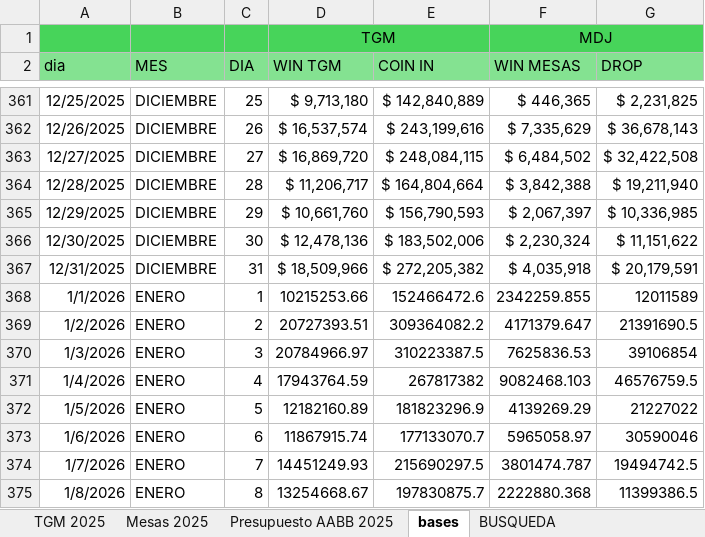
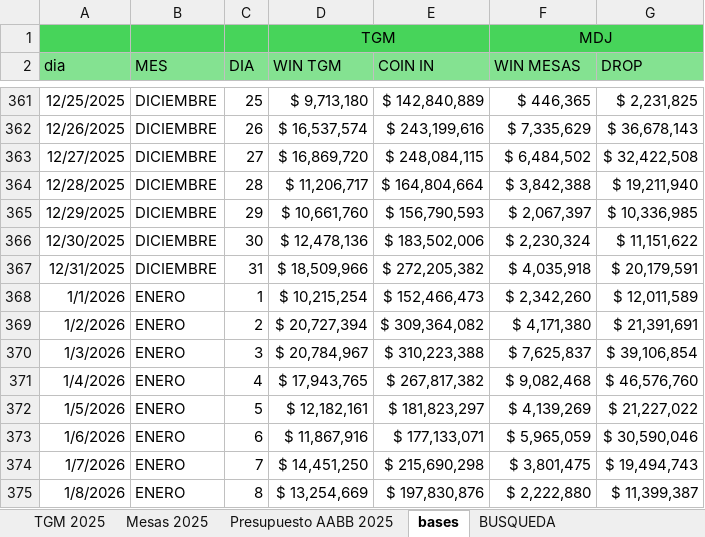
Before and after one commit to krustyan/KR1, an Excel workbook: CIERRE_PPTO_2025.xlsx, sheet bases, drawn as a sheet; only a part is shown, gaps mark what is left out; values as stored, in another font and other column widths than the file's, no borders; the diff covers the shown part only; the diff names each change by its address in the sheet, - before the commit and + after, or states it on an @@ line.

Commit message:
Add files via upload

```diff
--- a/CIERRE_PPTO_2025.xlsx (sheet bases)
+++ b/CIERRE_PPTO_2025.xlsx (sheet bases)
-D368 (WIN TGM): 10215253.66
+D368 (WIN TGM): $ 10,215,254
-E368 (COIN IN): 152466472.6
+E368 (COIN IN): $ 152,466,473
-F368 (WIN MESAS): 2342259.855
+F368 (WIN MESAS): $ 2,342,260
-G368 (DROP): 12011589
+G368 (DROP): $ 12,011,589
-D369 (WIN TGM): 20727393.51
+D369 (WIN TGM): $ 20,727,394
-E369 (COIN IN): 309364082.2
+E369 (COIN IN): $ 309,364,082
-F369 (WIN MESAS): 4171379.647
+F369 (WIN MESAS): $ 4,171,380
-G369 (DROP): 21391690.5
+G369 (DROP): $ 21,391,691
-D370 (WIN TGM): 20784966.97
+D370 (WIN TGM): $ 20,784,967
-E370 (COIN IN): 310223387.5
+E370 (COIN IN): $ 310,223,388
-F370 (WIN MESAS): 7625836.53
+F370 (WIN MESAS): $ 7,625,837
-G370 (DROP): 39106854
+G370 (DROP): $ 39,106,854
-D371 (WIN TGM): 17943764.59
+D371 (WIN TGM): $ 17,943,765
-E371 (COIN IN): 267817382
+E371 (COIN IN): $ 267,817,382
-F371 (WIN MESAS): 9082468.103
+F371 (WIN MESAS): $ 9,082,468
-G371 (DROP): 46576759.5
+G371 (DROP): $ 46,576,760
-D372 (WIN TGM): 12182160.89
+D372 (WIN TGM): $ 12,182,161
-E372 (COIN IN): 181823296.9
+E372 (COIN IN): $ 181,823,297
-F372 (WIN MESAS): 4139269.29
+F372 (WIN MESAS): $ 4,139,269
-G372 (DROP): 21227022
+G372 (DROP): $ 21,227,022
-D373 (WIN TGM): 11867915.74
+D373 (WIN TGM): $ 11,867,916
-E373 (COIN IN): 177133070.7
+E373 (COIN IN): $ 177,133,071
-F373 (WIN MESAS): 5965058.97
+F373 (WIN MESAS): $ 5,965,059
-G373 (DROP): 30590046
+G373 (DROP): $ 30,590,046
-D374 (WIN TGM): 14451249.93
+D374 (WIN TGM): $ 14,451,250
-E374 (COIN IN): 215690297.5
+E374 (COIN IN): $ 215,690,298
-F374 (WIN MESAS): 3801474.787
+F374 (WIN MESAS): $ 3,801,475
-G374 (DROP): 19494742.5
+G374 (DROP): $ 19,494,743
-D375 (WIN TGM): 13254668.67
+D375 (WIN TGM): $ 13,254,669
-E375 (COIN IN): 197830875.7
+E375 (COIN IN): $ 197,830,876
-F375 (WIN MESAS): 2222880.368
+F375 (WIN MESAS): $ 2,222,880
-G375 (DROP): 11399386.5
+G375 (DROP): $ 11,399,387
```
Also changed, not shown: 1428 edited cells elsewhere in this sheet.
